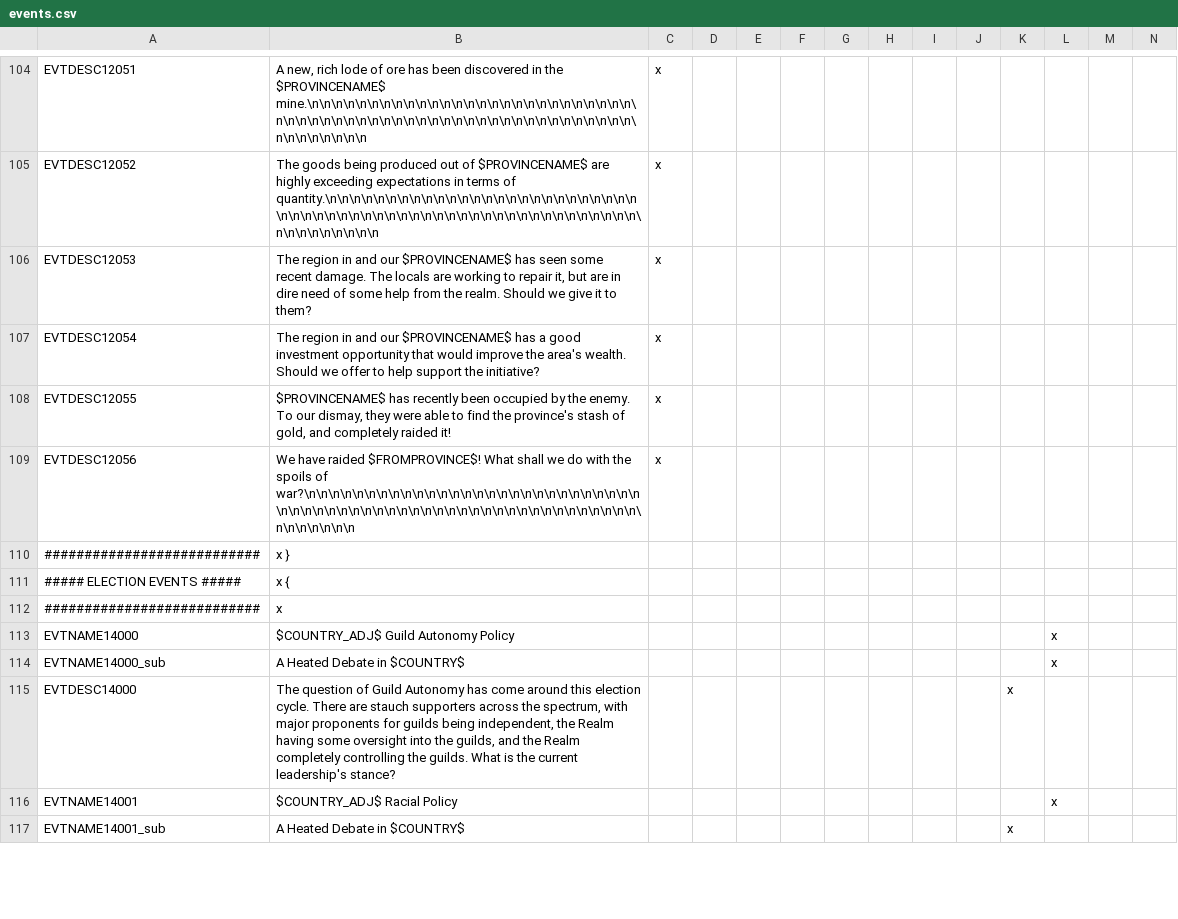
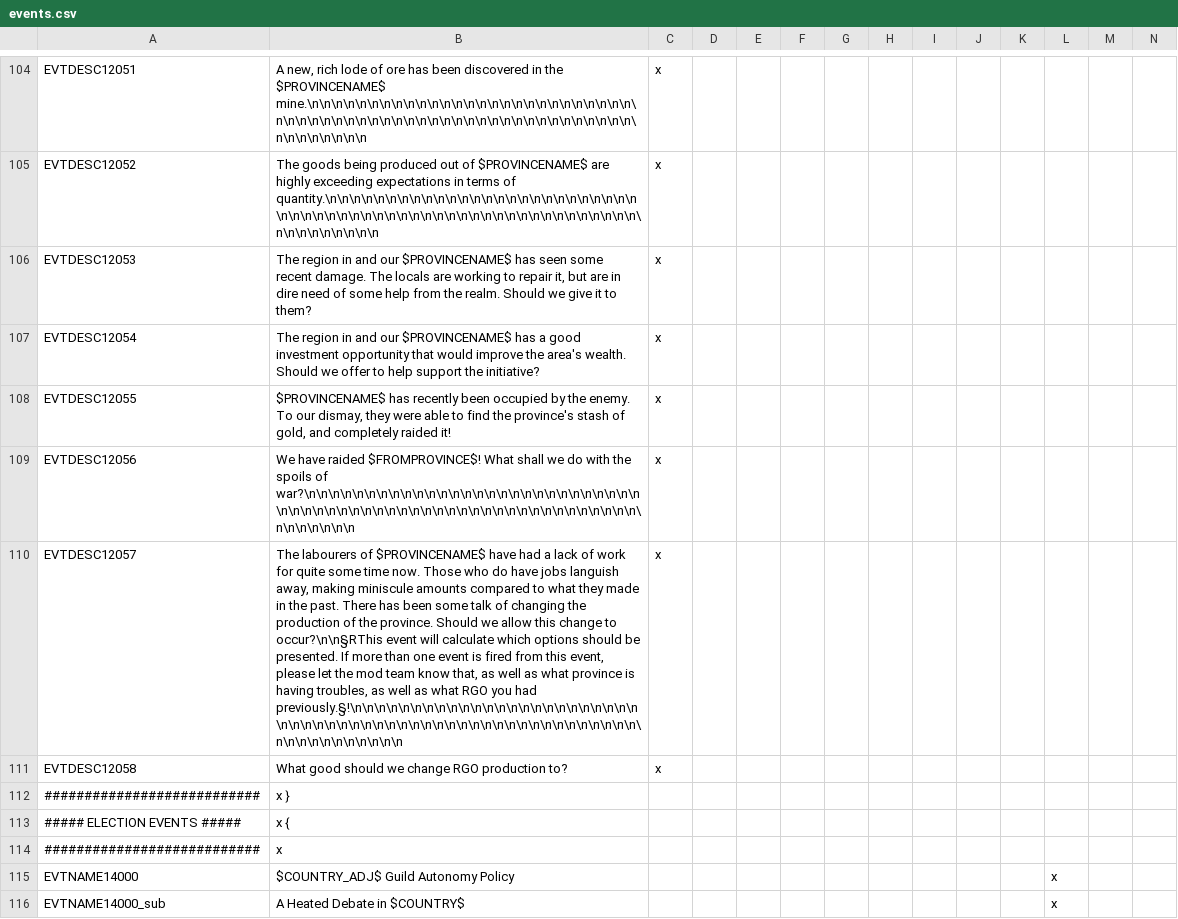
Before and after one commit to The-Third-Age/TTA-Victoria-2, a CSV file: localisation/events.csv, drawn as a sheet; only a part is shown, gaps mark what is left out; the shorter side is filled out with more unchanged rows; the diff names each change by its address in the sheet, - before the commit and + after, or states it on an @@ line.

Commit message:
Generic province RGO changing

```diff
--- a/localisation/events.csv
+++ b/localisation/events.csv
+row 110: EVTDESC12057 | The labourers of $PROVINCENAME$ have had a lack of work for quite some time now. Those who do have jobs languish away, making miniscule amounts compared to what they made in the past. There has been some talk of changing the production of the province. Should we allow this change to occur?\n\n§RThis event will calculate which options should be presented. If more than one event is fired from this event, please let the mod team know that, as well as what province is having troubles, as well as what RGO you had previously.§!\n\n\n\n\n\n\n\n\n\n\n\n\n\n\n\n\n\n\n\n\n\n\n\n\n\n\n\n\n\n\n\n\n\n\n\n\n\n\n\n\n\n\n\n\n\n\n\n\n\n\n\n\n\n\n\n\n\n\n\n\n\n\n\n\n | x
+row 111: EVTDESC12058 | What good should we change RGO production to? | x
```
Also changed, not shown: localisation/decisions.csv, localisation/map.csv, 5 other files.
